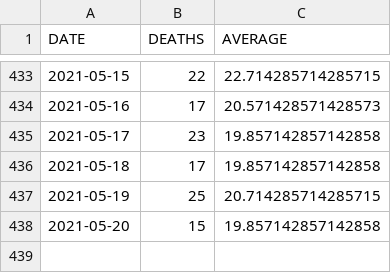
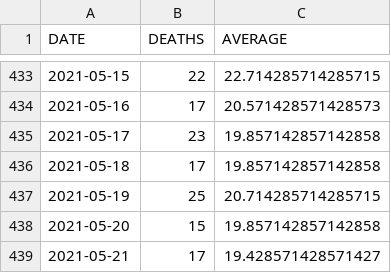
Before and after one commit to bmesuere/covid, a CSV file: data/deaths.csv, drawn as a sheet; only a part is shown, gaps mark what is left out; the diff names each change by its address in the sheet, - before the commit and + after, or states it on an @@ line.

```diff
--- a/data/deaths.csv
+++ b/data/deaths.csv
+row 439: 2021-05-21 | 17 | 19.428571428571427
```
Also changed, not shown: data/cases.csv, data/hospi.csv, 1 other file.
